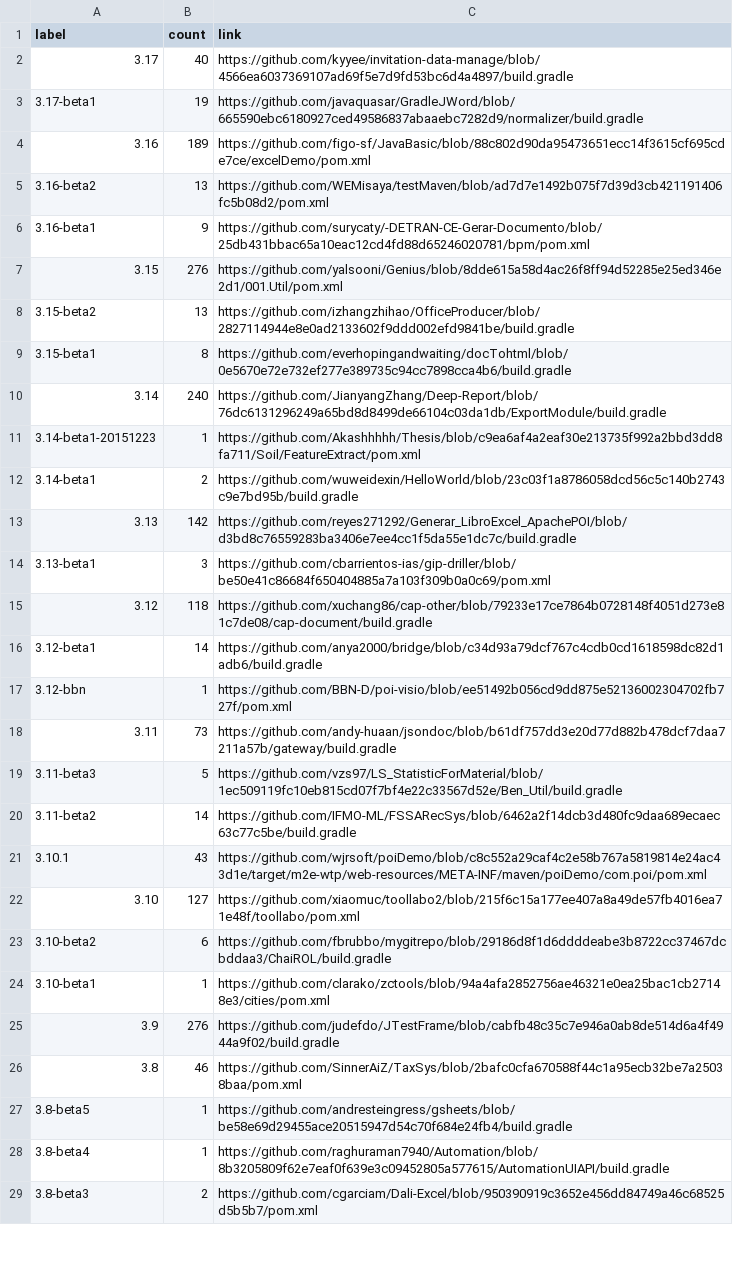
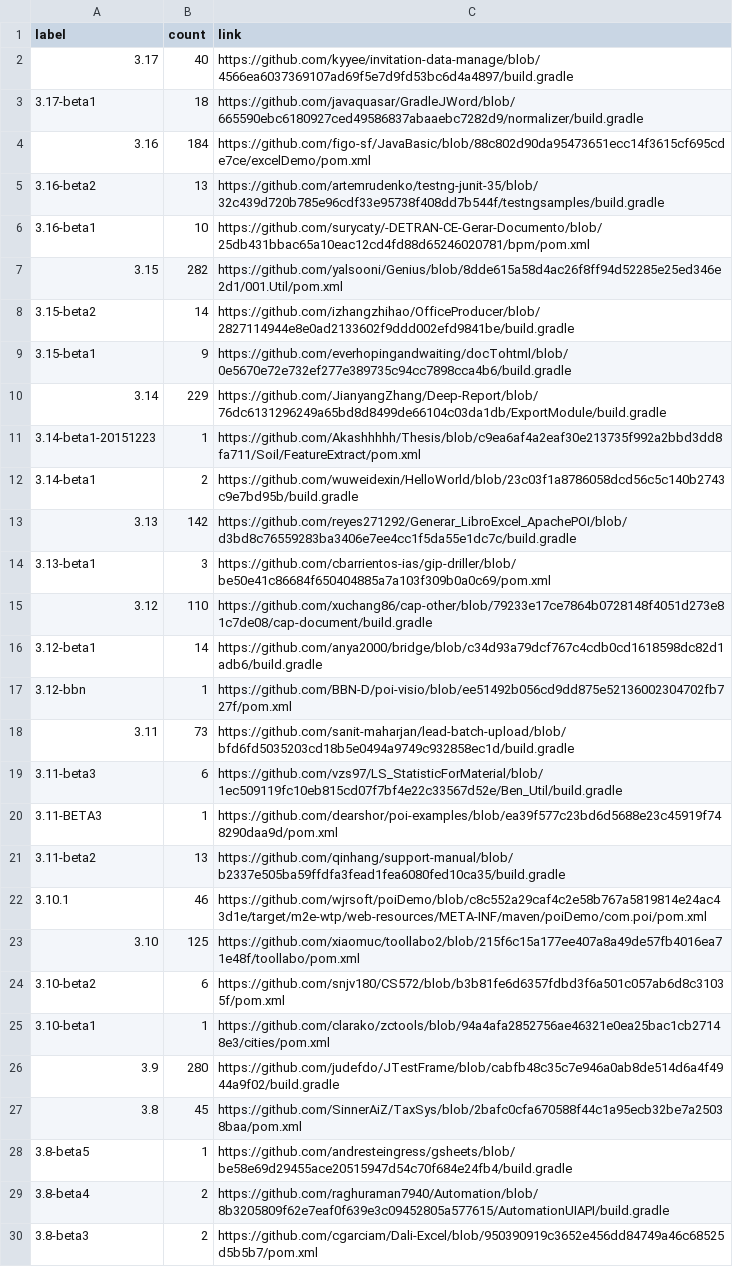
Before and after one commit to centic9/github-version-statistics, a CSV file: docs/resultsCurrent.csv, drawn as a sheet; only a part is shown; the diff covers the shown part only.

```diff
--- a/docs/resultsCurrent.csv
+++ b/docs/resultsCurrent.csv
@@ -2,10 +2,10 @@ label,count,link
 3.17,40,https://github.com/kyyee/invitation-data-manage/blob/4566ea6037369107ad69f5e7d9fd53bc6d4a4897/build.gradle
-3.17-beta1,19,https://github.com/javaquasar/GradleJWord/blob/665590ebc6180927ced49586837abaaebc7282d9/normalizer/build.gradle
-3.16,189,https://github.com/figo-sf/JavaBasic/blob/88c802d90da95473651ecc14f3615cf695cde7ce/excelDemo/pom.xml
-3.16-beta2,13,https://github.com/WEMisaya/testMaven/blob/ad7d7e1492b075f7d39d3cb421191406fc5b08d2/pom.xml
-3.16-beta1,9,https://github.com/surycaty/-DETRAN-CE-Gerar-Documento/blob/25db431bbac65a10eac12cd4fd88d65246020781/bpm/pom.xml
-3.15,276,https://github.com/yalsooni/Genius/blob/8dde615a58d4ac26f8ff94d52285e25ed346e2d1/001.Util/pom.xml
-3.15-beta2,13,https://github.com/izhangzhihao/OfficeProducer/blob/2827114944e8e0ad2133602f9ddd002efd9841be/build.gradle
-3.15-beta1,8,https://github.com/everhopingandwaiting/docTohtml/blob/0e5670e72e732ef277e389735c94cc7898cca4b6/build.gradle
-3.14,240,https://github.com/JianyangZhang/Deep-Report/blob/76dc6131296249a65bd8d8499de66104c03da1db/ExportModule/build.gradle
+3.17-beta1,18,https://github.com/javaquasar/GradleJWord/blob/665590ebc6180927ced49586837abaaebc7282d9/normalizer/build.gradle
+3.16,184,https://github.com/figo-sf/JavaBasic/blob/88c802d90da95473651ecc14f3615cf695cde7ce/excelDemo/pom.xml
+3.16-beta2,13,https://github.com/artemrudenko/testng-junit-35/blob/32c439d720b785e96cdf33e95738f408dd7b544f/testngsamples/build.gradle
+3.16-beta1,10,https://github.com/surycaty/-DETRAN-CE-Gerar-Documento/blob/25db431bbac65a10eac12cd4fd88d65246020781/bpm/pom.xml
+3.15,282,https://github.com/yalsooni/Genius/blob/8dde615a58d4ac26f8ff94d52285e25ed346e2d1/001.Util/pom.xml
+3.15-beta2,14,https://github.com/izhangzhihao/OfficeProducer/blob/2827114944e8e0ad2133602f9ddd002efd9841be/build.gradle
+3.15-beta1,9,https://github.com/everhopingandwaiting/docTohtml/blob/0e5670e72e732ef277e389735c94cc7898cca4b6/build.gradle
+3.14,229,https://github.com/JianyangZhang/Deep-Report/blob/76dc6131296249a65bd8d8499de66104c03da1db/ExportModule/build.gradle
 3.14-beta1-20151223,1,https://github.com/Akashhhhh/Thesis/blob/c9ea6af4a2eaf30e213735f992a2bbd3dd8fa711/Soil/FeatureExtract/pom.xml
@@ -14,16 +14,17 @@ label,count,link
 3.13-beta1,3,https://github.com/cbarrientos-ias/gip-driller/blob/be50e41c86684f650404885a7a103f309b0a0c69/pom.xml
-3.12,118,https://github.com/xuchang86/cap-other/blob/79233e17ce7864b0728148f4051d273e81c7de08/cap-document/build.gradle
+3.12,110,https://github.com/xuchang86/cap-other/blob/79233e17ce7864b0728148f4051d273e81c7de08/cap-document/build.gradle
 3.12-beta1,14,https://github.com/anya2000/bridge/blob/c34d93a79dcf767c4cdb0cd1618598dc82d1adb6/build.gradle
 3.12-bbn,1,https://github.com/BBN-D/poi-visio/blob/ee51492b056cd9dd875e52136002304702fb727f/pom.xml
-3.11,73,https://github.com/andy-huaan/jsondoc/blob/b61df757dd3e20d77d882b478dcf7daa7211a57b/gateway/build.gradle
-3.11-beta3,5,https://github.com/vzs97/LS_StatisticForMaterial/blob/1ec509119fc10eb815cd07f7bf4e22c33567d52e/Ben_Util/build.gradle
-3.11-beta2,14,https://github.com/IFMO-ML/FSSARecSys/blob/6462a2f14dcb3d480fc9daa689ecaec63c77c5be/build.gradle
-3.10.1,43,https://github.com/wjrsoft/poiDemo/blob/c8c552a29caf4c2e58b767a5819814e24ac43d1e/target/m2e-wtp/web-resources/META-INF/maven/poiDemo/com.poi/pom.xml
-3.10,127,https://github.com/xiaomuc/toollabo2/blob/215f6c15a177ee407a8a49de57fb4016ea71e48f/toollabo/pom.xml
-3.10-beta2,6,https://github.com/fbrubbo/mygitrepo/blob/29186d8f1d6ddddeabe3b8722cc37467dcbddaa3/ChaiROL/build.gradle
+3.11,73,https://github.com/sanit-maharjan/lead-batch-upload/blob/bfd6fd5035203cd18b5e0494a9749c932858ec1d/build.gradle
+3.11-beta3,6,https://github.com/vzs97/LS_StatisticForMaterial/blob/1ec509119fc10eb815cd07f7bf4e22c33567d52e/Ben_Util/build.gradle
+3.11-BETA3,1,https://github.com/dearshor/poi-examples/blob/ea39f577c23bd6d5688e23c45919f748290daa9d/pom.xml
+3.11-beta2,13,https://github.com/qinhang/support-manual/blob/b2337e505ba59ffdfa3fead1fea6080fed10ca35/build.gradle
+3.10.1,46,https://github.com/wjrsoft/poiDemo/blob/c8c552a29caf4c2e58b767a5819814e24ac43d1e/target/m2e-wtp/web-resources/META-INF/maven/poiDemo/com.poi/pom.xml
+3.10,125,https://github.com/xiaomuc/toollabo2/blob/215f6c15a177ee407a8a49de57fb4016ea71e48f/toollabo/pom.xml
+3.10-beta2,6,https://github.com/snjv180/CS572/blob/b3b81fe6d6357fdbd3f6a501c057ab6d8c31035f/pom.xml
 3.10-beta1,1,https://github.com/clarako/zctools/blob/94a4afa2852756ae46321e0ea25bac1cb27148e3/cities/pom.xml
-3.9,276,https://github.com/judefdo/JTestFrame/blob/cabfb48c35c7e946a0ab8de514d6a4f4944a9f02/build.gradle
-3.8,46,https://github.com/SinnerAiZ/TaxSys/blob/2bafc0cfa670588f44c1a95ecb32be7a25038baa/pom.xml
+3.9,280,https://github.com/judefdo/JTestFrame/blob/cabfb48c35c7e946a0ab8de514d6a4f4944a9f02/build.gradle
+3.8,45,https://github.com/SinnerAiZ/TaxSys/blob/2bafc0cfa670588f44c1a95ecb32be7a25038baa/pom.xml
 3.8-beta5,1,https://github.com/andresteingress/gsheets/blob/be58e69d29455ace20515947d54c70f684e24fb4/build.gradle
-3.8-beta4,1,https://github.com/raghuraman7940/Automation/blob/8b3205809f62e7eaf0f639e3c09452805a577615/AutomationUIAPI/build.gradle
+3.8-beta4,2,https://github.com/raghuraman7940/Automation/blob/8b3205809f62e7eaf0f639e3c09452805a577615/AutomationUIAPI/build.gradle
 3.8-beta3,2,https://github.com/cgarciam/Dali-Excel/blob/950390919c3652e456dd84749a46c68525d5b5b7/pom.xml
```
Also changed, not shown: 1 removed row and 6 edited cells elsewhere in this file, docs/_data/versionChanges.csv, docs/resultsAll.csv, 5 other files.
